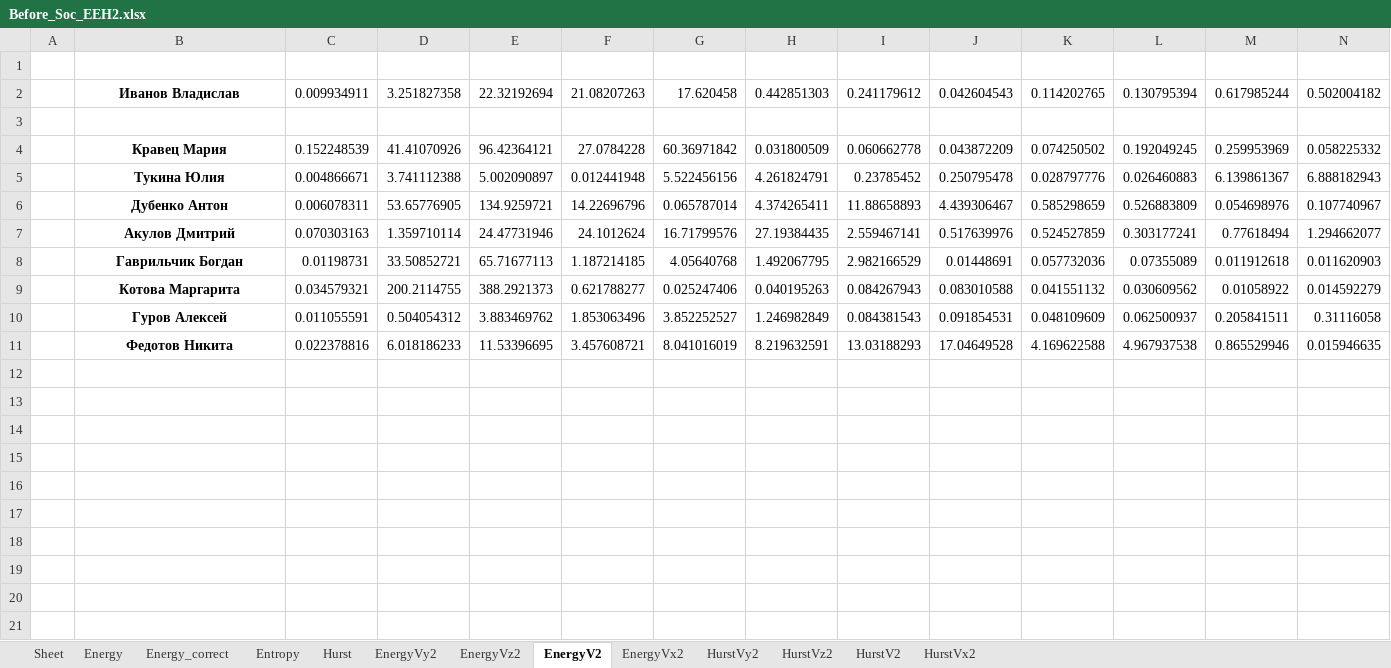
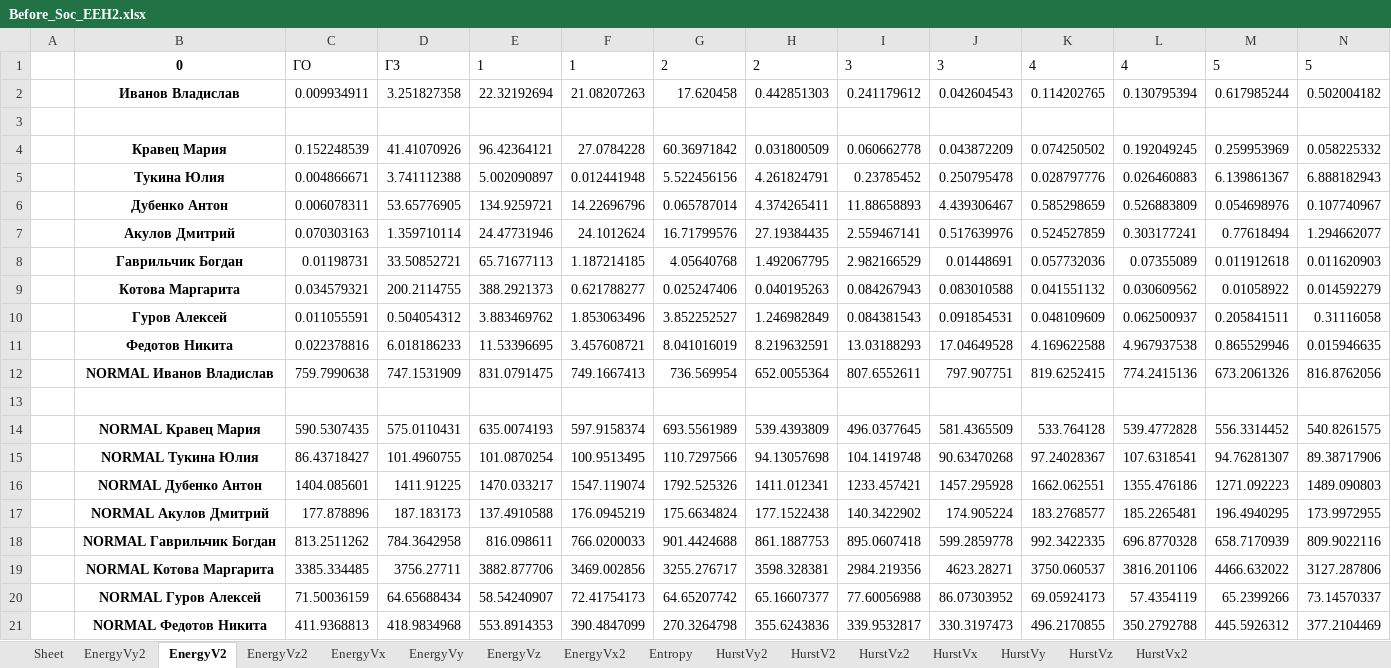
Before and after one commit to ElenaGrishkova/Stab_recount, an Excel workbook: 01/Before_Soc_EEH2.xlsx, sheet EnergyV2, drawn as a sheet; only a part is shown; values as stored, in another font and other column widths than the file's, no borders; rows hold the shown columns only; the diff names each change by its address in the sheet, - before the commit and + after, or states it on an @@ line.

Commit message:
NORMAL

```diff
--- a/01/Before_Soc_EEH2.xlsx (sheet EnergyV2)
+++ b/01/Before_Soc_EEH2.xlsx (sheet EnergyV2)
-sheet tab: Hurst
+sheet tab: EnergyVx
-sheet tab: Energy
-sheet tab: Energy_correct
+sheet tab: EnergyVy
+sheet tab: EnergyVz
+sheet tab: HurstVx
+sheet tab: HurstVy
+sheet tab: HurstVz
@@ sheet tab order changed: Sheet | EnergyVy2 | EnergyV2 | EnergyVz2 | EnergyVx | EnergyVy | EnergyVz | EnergyVx2 | Entropy | HurstVy2 | HurstV2 | HurstVz2 | HurstVx | HurstVy | HurstVz | HurstVx2 @@
-row 1: (empty)
+row 1:  | 0 | ГО | ГЗ | 1 | 1 | 2 | 2 | 3 | 3 | 4 | 4 | 5 | 5
+row 12:  | NORMAL Иванов Владислав | 759.7990638 | 747.1531909 | 831.0791475 | 749.1667413 | 736.569954 | 652.0055364 | 807.6552611 | 797.907751 | 819.6252415 | 774.2415136 | 673.2061326 | 816.8762056
+row 13: (empty)
+row 14:  | NORMAL Кравец Мария | 590.5307435 | 575.0110431 | 635.0074193 | 597.9158374 | 693.5561989 | 539.4393809 | 496.0377645 | 581.4365509 | 533.764128 | 539.4772828 | 556.3314452 | 540.8261575
+row 15:  | NORMAL Тукина Юлия | 86.43718427 | 101.4960755 | 101.0870254 | 100.9513495 | 110.7297566 | 94.13057698 | 104.1419748 | 90.63470268 | 97.24028367 | 107.6318541 | 94.76281307 | 89.38717906
+row 16:  | NORMAL Дубенко Антон | 1404.085601 | 1411.91225 | 1470.033217 | 1547.119074 | 1792.525326 | 1411.012341 | 1233.457421 | 1457.295928 | 1662.062551 | 1355.476186 | 1271.092223 | 1489.090803
+row 17:  | NORMAL Акулов Дмитрий | 177.878896 | 187.183173 | 137.4910588 | 176.0945219 | 175.6634824 | 177.1522438 | 140.3422902 | 174.905224 | 183.2768577 | 185.2265481 | 196.4940295 | 173.9972955
+row 18:  | NORMAL Гаврильчик Богдан | 813.2511262 | 784.3642958 | 816.098611 | 766.0200033 | 901.4424688 | 861.1887753 | 895.0607418 | 599.2859778 | 992.3422335 | 696.8770328 | 658.7170939 | 809.9022116
+row 19:  | NORMAL Котова Маргарита | 3385.334485 | 3756.27711 | 3882.877706 | 3469.002856 | 3255.276717 | 3598.328381 | 2984.219356 | 4623.28271 | 3750.060537 | 3816.201106 | 4466.632022 | 3127.287806
+row 20:  | NORMAL Гуров Алексей | 71.50036159 | 64.65688434 | 58.54240907 | 72.41754173 | 64.65207742 | 65.16607377 | 77.60056988 | 86.07303952 | 69.05924173 | 57.4354119 | 65.2399266 | 73.14570337
+row 21:  | NORMAL Федотов Никита | 411.9368813 | 418.9834968 | 553.8914353 | 390.4847099 | 270.3264798 | 355.6243836 | 339.9532817 | 330.3197473 | 496.2170855 | 350.2792788 | 445.5926312 | 377.2104469
```
Also changed, not shown: sheet EnergyVx, sheet EnergyVy2, sheet EnergyVx2, sheet HurstVy2, sheet HurstVx2, sheet HurstVz2, 3 more sheets, 1 other file.
